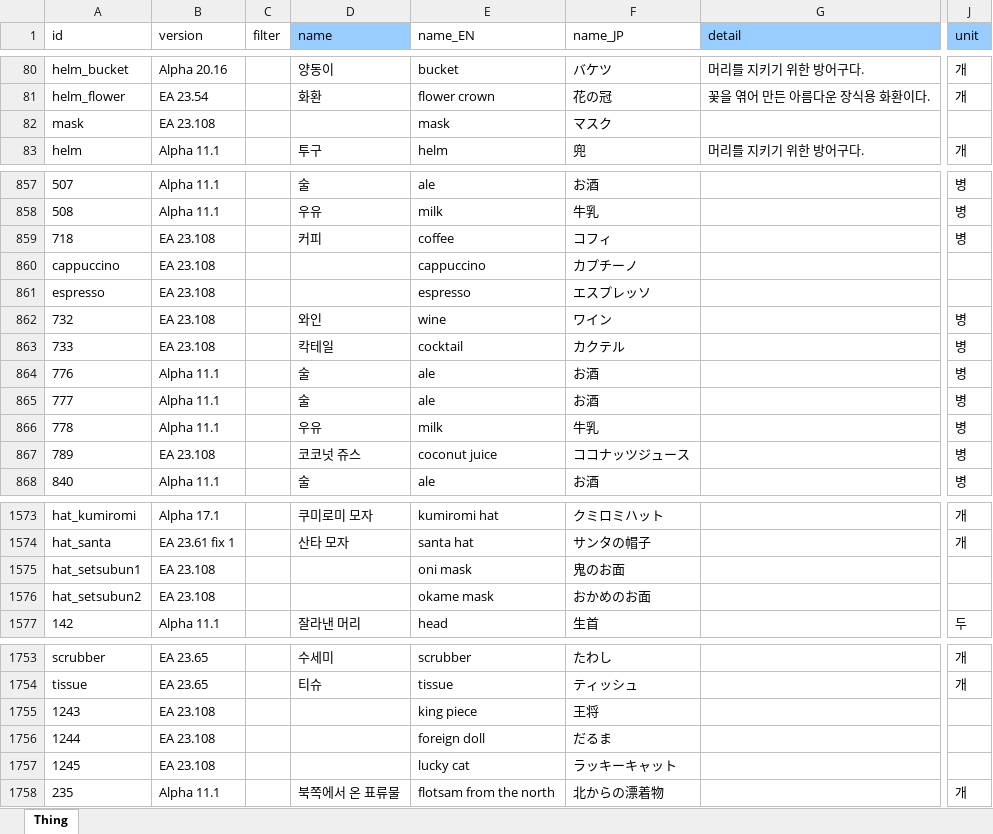
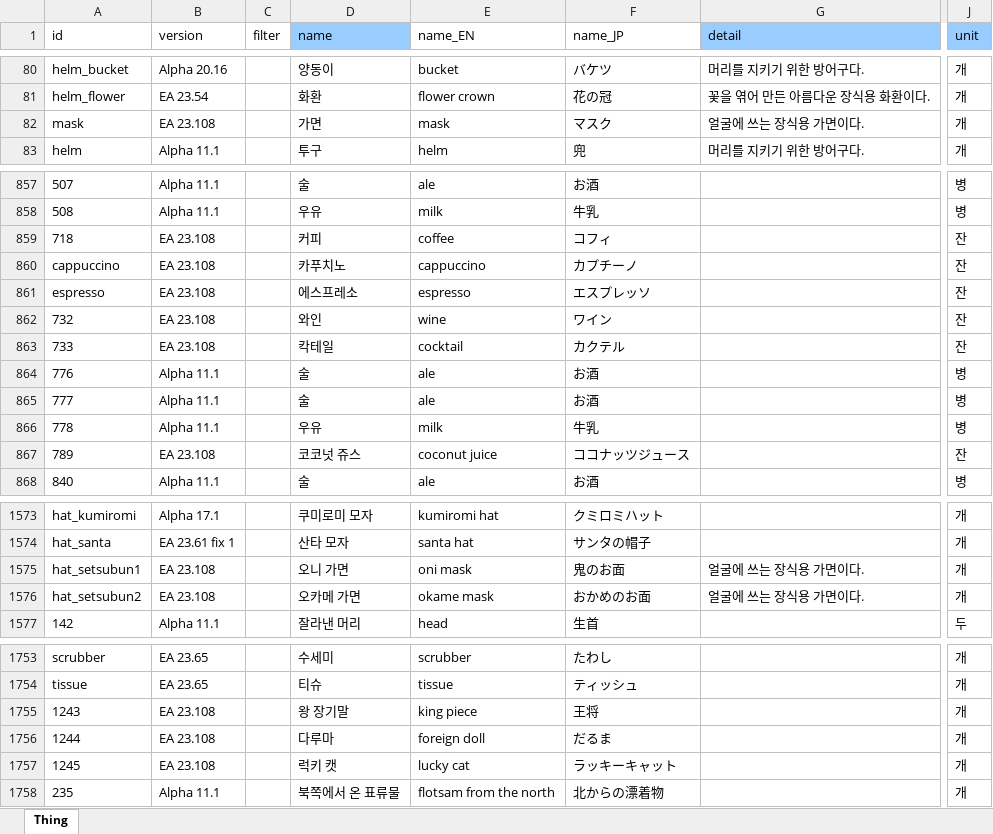
Before and after one commit to cinornu/Elin_KR, an Excel workbook: Mod_Korean/Lang/KR/Game/Thing.xlsx, sheet Thing, drawn as a sheet; only a part is shown, gaps mark what is left out; values as stored, in another font and other column widths than the file's, no borders; charts and pictures not drawn; the diff covers the shown part only; the diff names each change by its address in the sheet, - before the commit and + after, or states it on an @@ line.

```diff
--- a/Mod_Korean/Lang/KR/Game/Thing.xlsx (sheet Thing)
+++ b/Mod_Korean/Lang/KR/Game/Thing.xlsx (sheet Thing)
-D82 (name): (empty)
+D82 (name): 가면
-G82 (detail): (empty)
+G82 (detail): 얼굴에 쓰는 장식용 가면이다.
-J82 (unit): (empty)
+J82 (unit): 개
-J859 (unit): 병
+J859 (unit): 잔
-D860 (name): (empty)
+D860 (name): 카푸치노
-J860:J861 (unit): (empty)
+J860:J861 (unit): 잔
-D861 (name): (empty)
+D861 (name): 에스프레소
-J862:J863 (unit): 병
+J862:J863 (unit): 잔
-J867 (unit): 병
+J867 (unit): 잔
-D1575 (name): (empty)
+D1575 (name): 오니 가면
-G1575:G1576 (detail): (empty)
+G1575:G1576 (detail): 얼굴에 쓰는 장식용 가면이다.
-J1575:J1576 (unit): (empty)
+J1575:J1576 (unit): 개
-D1576 (name): (empty)
+D1576 (name): 오카메 가면
-D1755 (name): (empty)
+D1755 (name): 왕 장기말
-J1755:J1757 (unit): (empty)
+J1755:J1757 (unit): 개
-D1756 (name): (empty)
+D1756 (name): 다루마
-D1757 (name): (empty)
+D1757 (name): 럭키 캣
```
Also changed, not shown: 34 edited cells elsewhere in this sheet, charts or pictures, Mod_Korean/Lang/KR/Dialog/Drama/loytel.xlsx, Mod_Korean/Lang/KR/Game/CharaText.xlsx, 11 other files.
